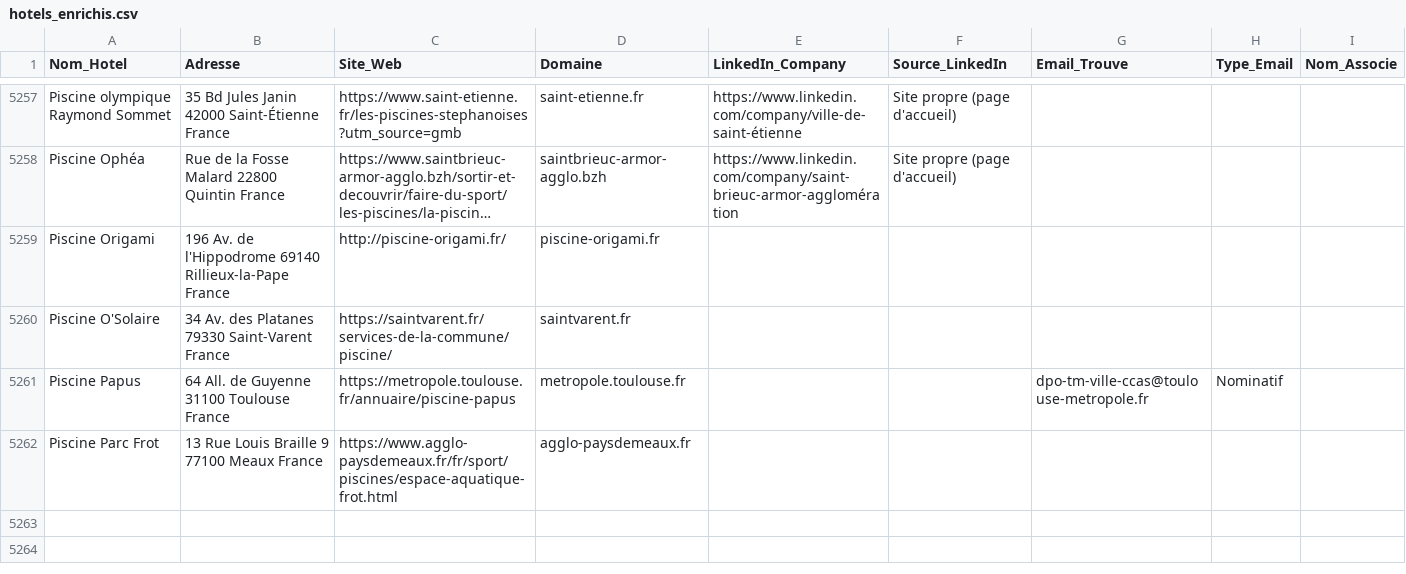
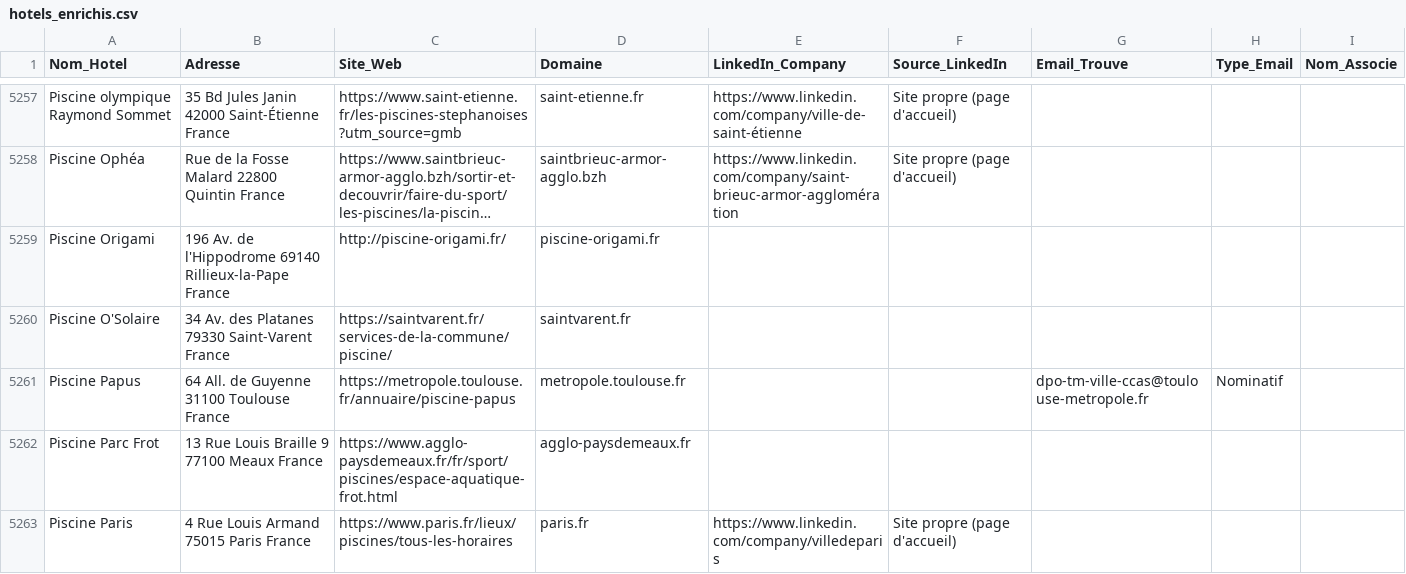
Before and after one commit to tsimokaza01-source/URL-2, a CSV file: hotels_enrichis.csv, drawn as a sheet; only a part is shown, gaps mark what is left out; long unchanged cells end in ….

```diff
--- a/hotels_enrichis.csv
+++ b/hotels_enrichis.csv
@@ -5262 +5262,2 @@ Piscine Papus,64 All. de Guyenne 31100 Toulouse France,https://metropole.toulous
 Piscine Parc Frot,13 Rue Louis Braille 9 77100 Meaux France,https://www.agglo-paysdemeaux.fr/fr/sport/piscines/espace-aquatique-frot.html,agglo-paysdemeaux.fr,,,,,
+Piscine Paris,4 Rue Louis Armand 75015 Paris France,https://www.paris.fr/lieux/piscines/tous-les-horaires,paris.fr,https://www.linkedin.com/company/villedeparis,Site propre (page d'accueil),,,
```
Also changed, not shown: liste_hotels.csv.
